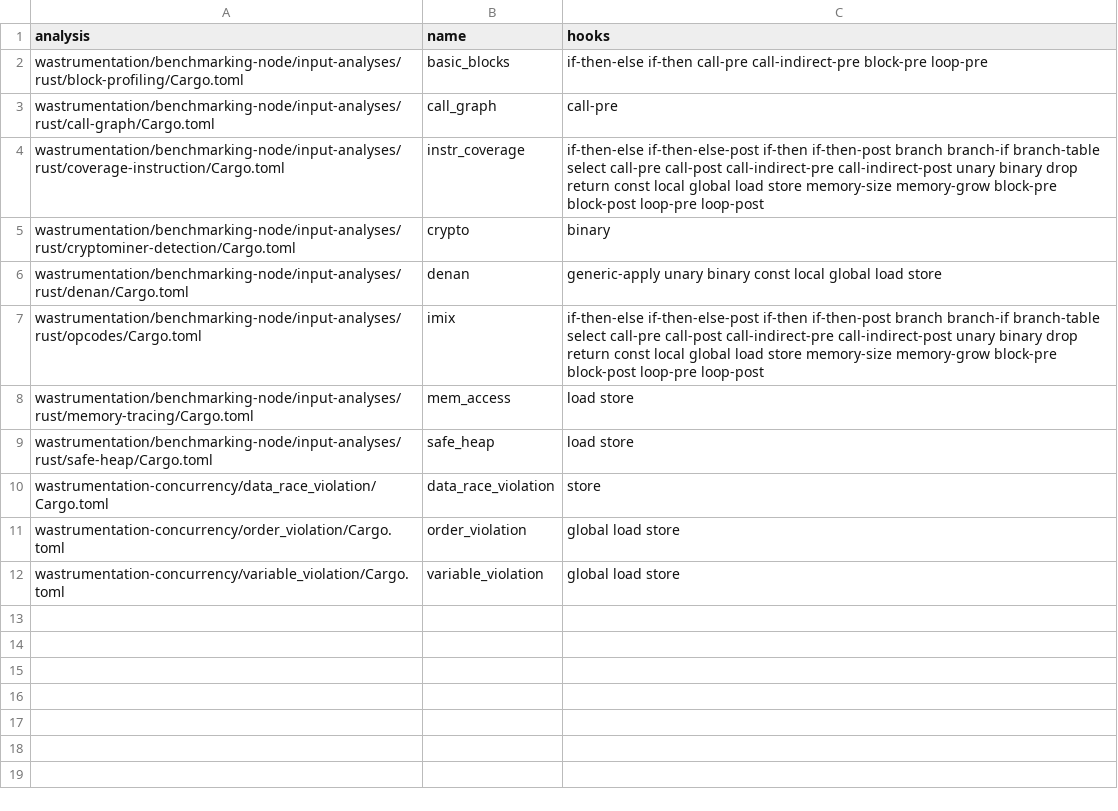
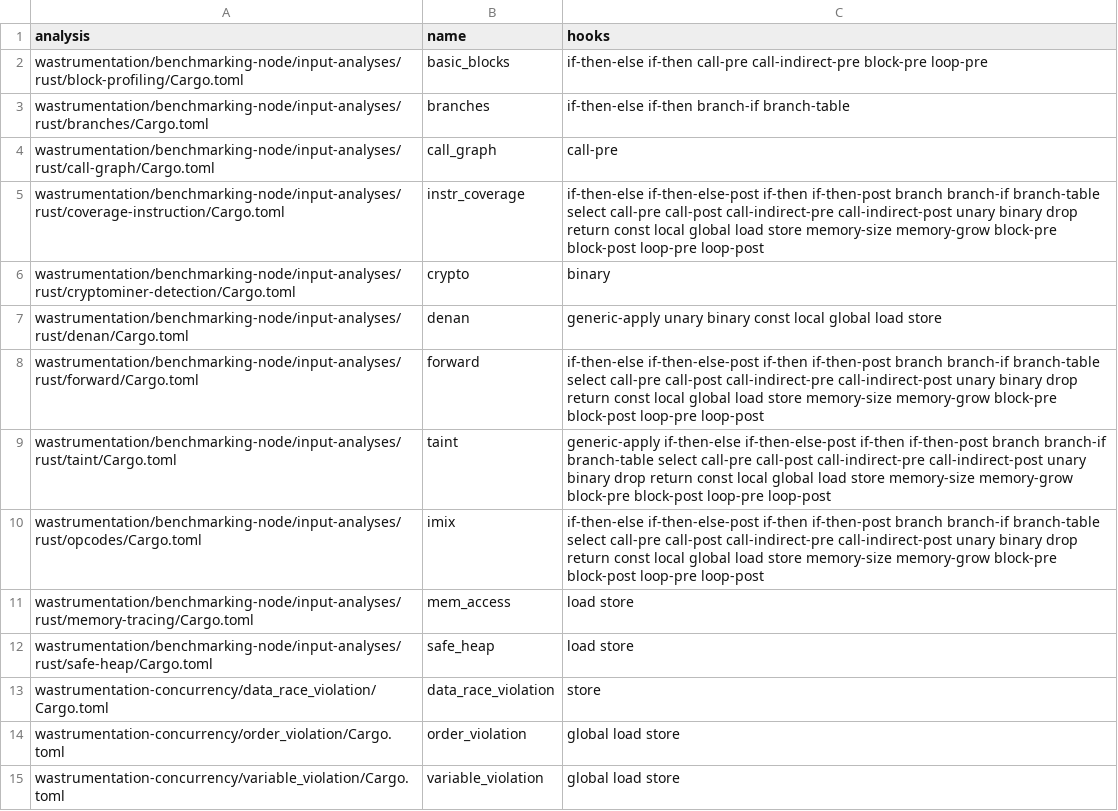
Before and after one commit to carllocos/wasmito-benchmark, a CSV file: bench_config/wastrumentation_analyses.csv, drawn as a sheet.

```diff
--- a/bench_config/wastrumentation_analyses.csv
+++ b/bench_config/wastrumentation_analyses.csv
@@ -2,2 +2,3 @@ analysis,name,hooks
 wastrumentation/benchmarking-node/input-analyses/rust/block-profiling/Cargo.toml,basic_blocks,if-then-else if-then call-pre call-indirect-pre block-pre loop-pre
+wastrumentation/benchmarking-node/input-analyses/rust/branches/Cargo.toml,branches,if-then-else if-then branch-if branch-table
 wastrumentation/benchmarking-node/input-analyses/rust/call-graph/Cargo.toml,call_graph,call-pre
@@ -6,2 +7,4 @@ wastrumentation/benchmarking-node/input-analyses/rust/cryptominer-detection/Carg
 wastrumentation/benchmarking-node/input-analyses/rust/denan/Cargo.toml,denan,generic-apply unary binary const local global load store
+wastrumentation/benchmarking-node/input-analyses/rust/forward/Cargo.toml,forward,if-then-else if-then-else-post if-then if-then-post branch branch-if branch-table select call-pre call-post call-indirect-pre call-indirect-post unary binary drop return const local global load store memory-size memory-grow block-pre block-post loop-pre loop-post
+wastrumentation/benchmarking-node/input-analyses/rust/taint/Cargo.toml,taint,generic-apply if-then-else if-then-else-post if-then if-then-post branch branch-if branch-table select call-pre call-post call-indirect-pre call-indirect-post unary binary drop return const local global load store memory-size memory-grow block-pre block-post loop-pre loop-post
 wastrumentation/benchmarking-node/input-analyses/rust/opcodes/Cargo.toml,imix,if-then-else if-then-else-post if-then if-then-post branch branch-if branch-table select call-pre call-post call-indirect-pre call-indirect-post unary binary drop return const local global load store memory-size memory-grow block-pre block-post loop-pre loop-post
```
Also changed, not shown: 5 other files.
